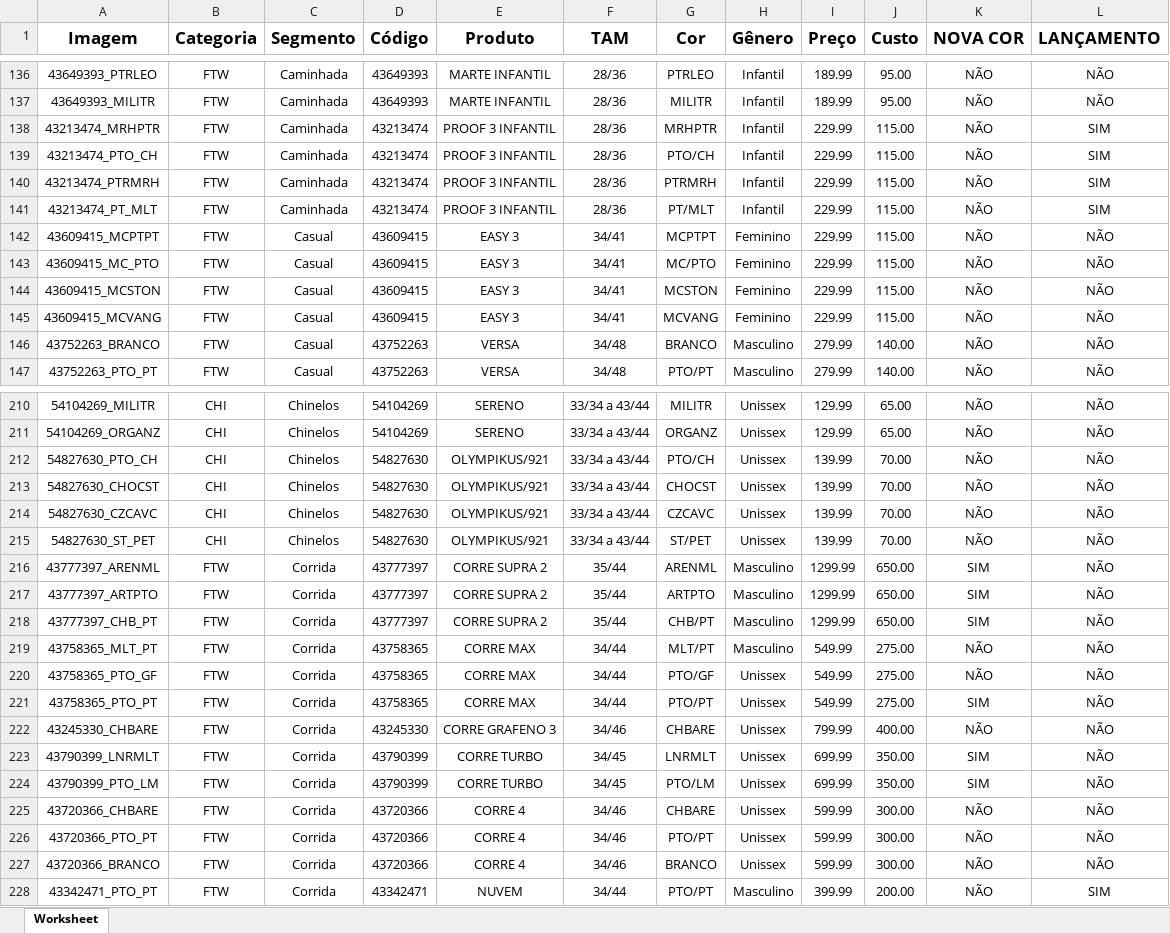
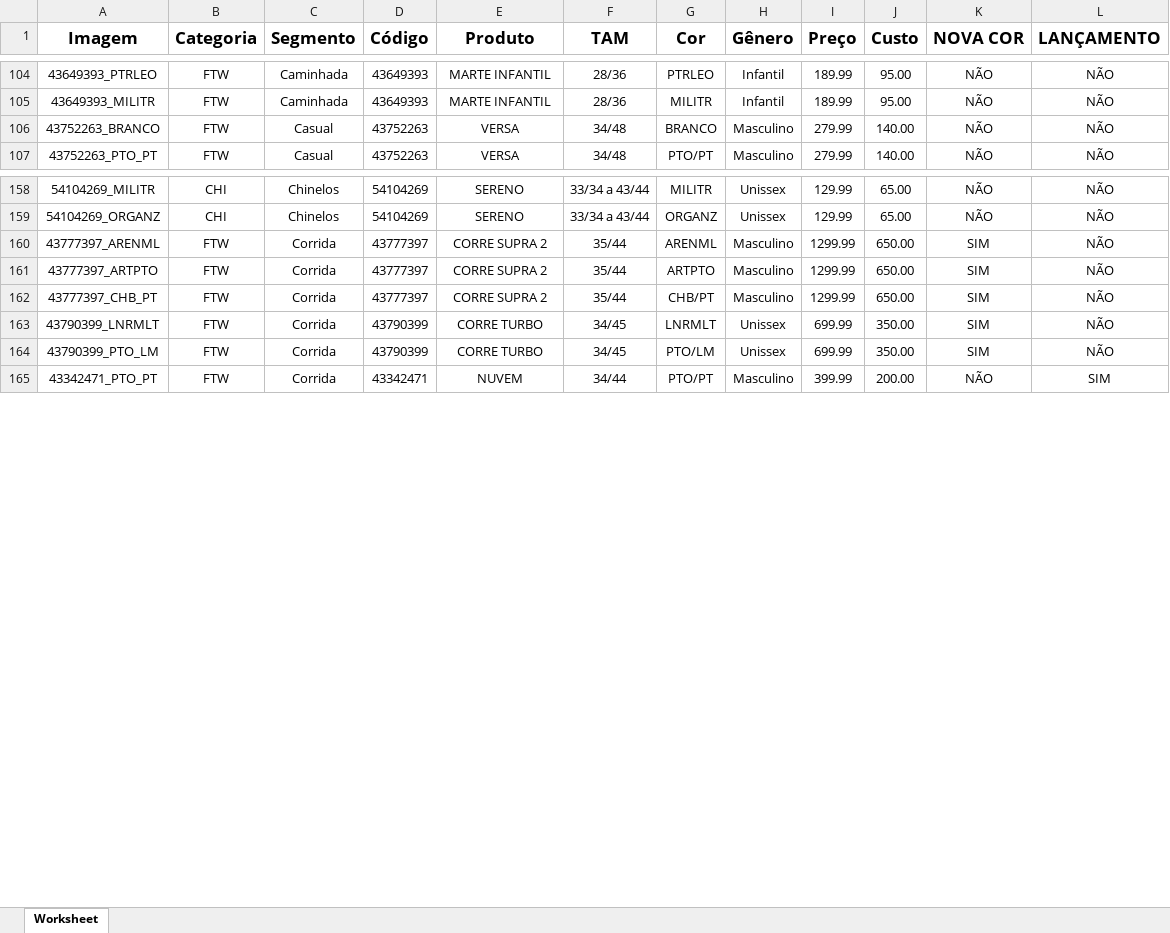
Before and after one commit to marcosrepcms-max/Catalogo-Olympikus_2.0, an Excel workbook: Produtos.xlsx, sheet Worksheet, drawn as a sheet; only a part is shown, gaps mark what is left out; values as stored, in another font and other column widths than the file's, no borders; the diff covers the shown part only; the diff names each change by its address in the sheet, - before the commit and + after, or states it on an @@ line.

```diff
--- a/Produtos.xlsx (sheet Worksheet)
+++ b/Produtos.xlsx (sheet Worksheet)
-row 138: 43213474_MRHPTR | FTW | Caminhada | 43213474 | PROOF 3 INFANTIL | 28/36 | MRHPTR | Infantil | 229.99 | 115.00 | NÃO | SIM
-row 139: 43213474_PTO_CH | FTW | Caminhada | 43213474 | PROOF 3 INFANTIL | 28/36 | PTO/CH | Infantil | 229.99 | 115.00 | NÃO | SIM
-row 140: 43213474_PTRMRH | FTW | Caminhada | 43213474 | PROOF 3 INFANTIL | 28/36 | PTRMRH | Infantil | 229.99 | 115.00 | NÃO | SIM
-row 141: 43213474_PT_MLT | FTW | Caminhada | 43213474 | PROOF 3 INFANTIL | 28/36 | PT/MLT | Infantil | 229.99 | 115.00 | NÃO | SIM
-row 142: 43609415_MCPTPT | FTW | Casual | 43609415 | EASY 3 | 34/41 | MCPTPT | Feminino | 229.99 | 115.00 | NÃO | NÃO
-row 143: 43609415_MC_PTO | FTW | Casual | 43609415 | EASY 3 | 34/41 | MC/PTO | Feminino | 229.99 | 115.00 | NÃO | NÃO
-row 144: 43609415_MCSTON | FTW | Casual | 43609415 | EASY 3 | 34/41 | MCSTON | Feminino | 229.99 | 115.00 | NÃO | NÃO
-row 145: 43609415_MCVANG | FTW | Casual | 43609415 | EASY 3 | 34/41 | MCVANG | Feminino | 229.99 | 115.00 | NÃO | NÃO
-row 212: 54827630_PTO_CH | CHI | Chinelos | 54827630 | OLYMPIKUS/921 | 33/34 a 43/44 | PTO/CH | Unissex | 139.99 | 70.00 | NÃO | NÃO
-row 213: 54827630_CHOCST | CHI | Chinelos | 54827630 | OLYMPIKUS/921 | 33/34 a 43/44 | CHOCST | Unissex | 139.99 | 70.00 | NÃO | NÃO
-row 214: 54827630_CZCAVC | CHI | Chinelos | 54827630 | OLYMPIKUS/921 | 33/34 a 43/44 | CZCAVC | Unissex | 139.99 | 70.00 | NÃO | NÃO
-row 215: 54827630_ST_PET | CHI | Chinelos | 54827630 | OLYMPIKUS/921 | 33/34 a 43/44 | ST/PET | Unissex | 139.99 | 70.00 | NÃO | NÃO
-row 219: 43758365_MLT_PT | FTW | Corrida | 43758365 | CORRE MAX | 34/44 | MLT/PT | Masculino | 549.99 | 275.00 | NÃO | NÃO
-row 220: 43758365_PTO_GF | FTW | Corrida | 43758365 | CORRE MAX | 34/44 | PTO/GF | Unissex | 549.99 | 275.00 | NÃO | NÃO
-row 221: 43758365_PTO_PT | FTW | Corrida | 43758365 | CORRE MAX | 34/44 | PTO/PT | Unissex | 549.99 | 275.00 | SIM | NÃO
-row 222: 43245330_CHBARE | FTW | Corrida | 43245330 | CORRE GRAFENO 3 | 34/46 | CHBARE | Unissex | 799.99 | 400.00 | NÃO | NÃO
-row 225: 43720366_CHBARE | FTW | Corrida | 43720366 | CORRE 4 | 34/46 | CHBARE | Unissex | 599.99 | 300.00 | NÃO | NÃO
-row 226: 43720366_PTO_PT | FTW | Corrida | 43720366 | CORRE 4 | 34/46 | PTO/PT | Unissex | 599.99 | 300.00 | NÃO | NÃO
-row 227: 43720366_BRANCO | FTW | Corrida | 43720366 | CORRE 4 | 34/46 | BRANCO | Unissex | 599.99 | 300.00 | NÃO | NÃO
```
Also changed, not shown: 54 removed rows elsewhere in this sheet.
